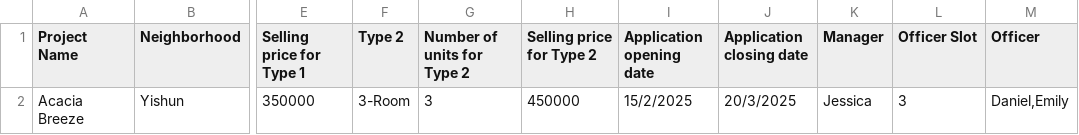
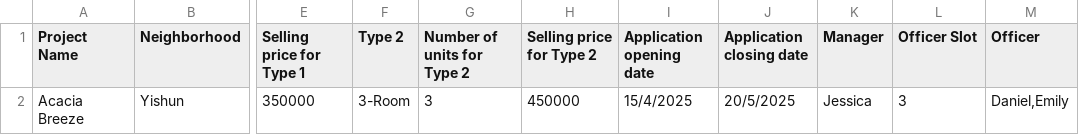
Before and after one commit to Ethan-Shak/SC2002-FCS6-GRP5, a CSV file: ProjectList.csv, drawn as a sheet; only a part is shown, gaps mark what is left out; the diff names each change by its address in the sheet, - before the commit and + after, or states it on an @@ line.

Commit message:
edited date range from apr to may so that logic behind open/close application works

```diff
--- a/ProjectList.csv
+++ b/ProjectList.csv
-I2 (Application opening date): 15/2/2025
+I2 (Application opening date): 15/4/2025
-J2 (Application closing date): 20/3/2025
+J2 (Application closing date): 20/5/2025
```
